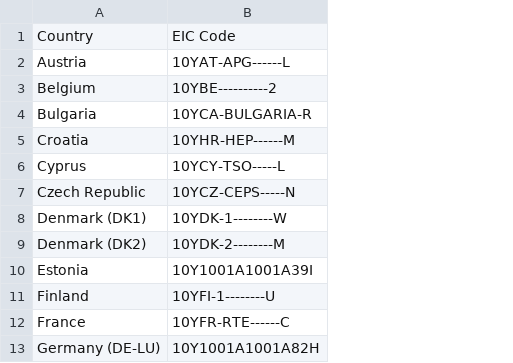
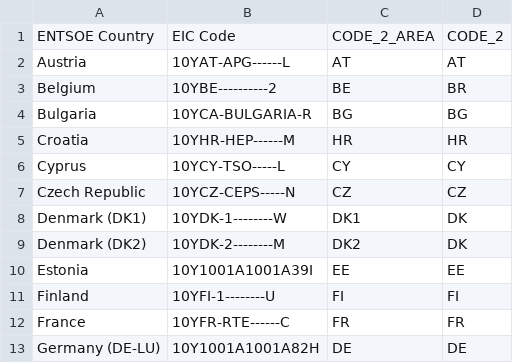
Before and after one commit to mbsenergy/fluxer, a CSV file: data-raw/entsoe_countries.csv, drawn as a sheet; only a part is shown; the diff names each change by its address in the sheet, - before the commit and + after, or states it on an @@ line.

Commit message:
api entsoe mapped and test

```diff
--- a/data-raw/entsoe_countries.csv
+++ b/data-raw/entsoe_countries.csv
+column C, rows 1-13: CODE_2_AREA | AT | BE | BG | HR | CY | CZ | DK1 | DK2 | EE | FI | FR | DE
+column D, rows 1-13: CODE_2 | AT | BR | BG | HR | CY | CZ | DK | DK | EE | FI | FR | DE
-A1: Country
+A1: ENTSOE Country
```
Also changed, not shown: 12 other files.
